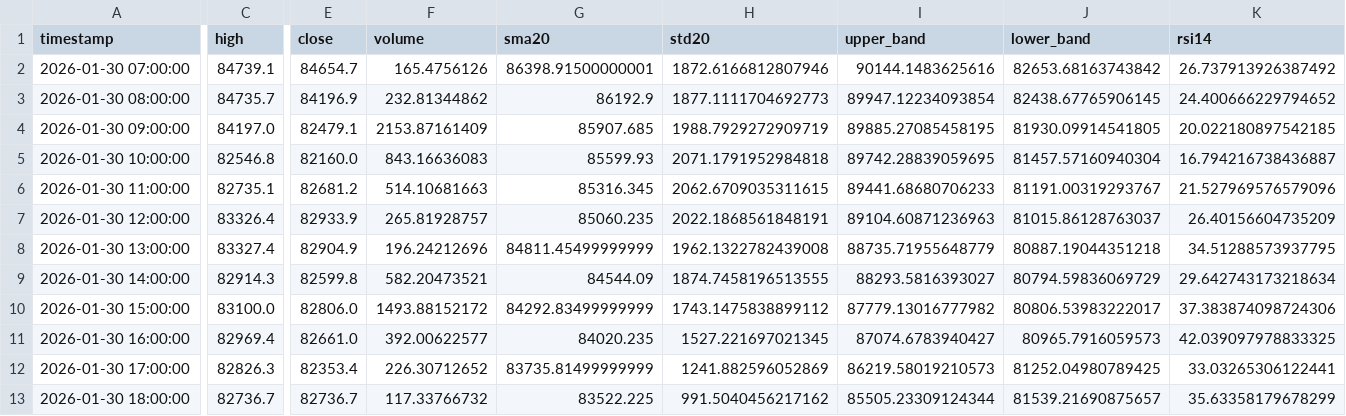
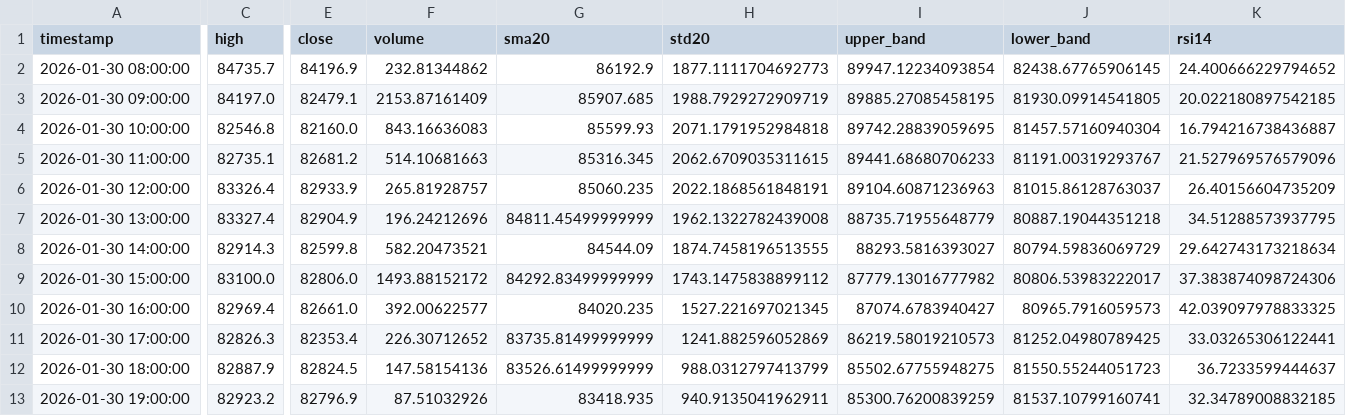
Before and after one commit to ha0zh/btc-db-v3, a CSV file: backtest_results/indicators.csv, drawn as a sheet; only a part is shown, gaps mark what is left out; removed rows and columns are numbered as before the commit, all else as after; rows hold the shown columns only; the diff covers the shown part only; the diff names each change by its address in the sheet, - before the commit and + after, or states it on an @@ line.

```diff
--- a/backtest_results/indicators.csv
+++ b/backtest_results/indicators.csv
-row 2: 2026-01-30 07:00:00 | 84739.1 | 84654.7 | 165.4756126 | 86398.91500000001 | 1872.6166812807946 | 90144.1483625616 | 82653.68163743842 | 26.737913926387492
-C12 (high): 82736.7
+C12 (high): 82887.9
-E12 (close): 82736.7
+E12 (close): 82824.5
-F12 (volume): 117.33766732
+F12 (volume): 147.58154136
-G12 (sma20): 83522.225
+G12 (sma20): 83526.61499999999
-H12 (std20): 991.5040456217162
+H12 (std20): 988.0312797413799
-I12 (upper_band): 85505.23309124344
+I12 (upper_band): 85502.67755948275
-J12 (lower_band): 81539.21690875657
+J12 (lower_band): 81550.55244051723
-K12 (rsi14): 35.63358179678299
+K12 (rsi14): 36.7233599444637
+row 13: 2026-01-30 19:00:00 | 82923.2 | 82796.9 | 87.51032926 | 83418.935 | 940.9135041962911 | 85300.76200839259 | 81537.10799160741 | 32.34789008832185
```
Also changed, not shown: 1 edited cell elsewhere in this file, backtest_results/conditions.csv, 3 other files.
